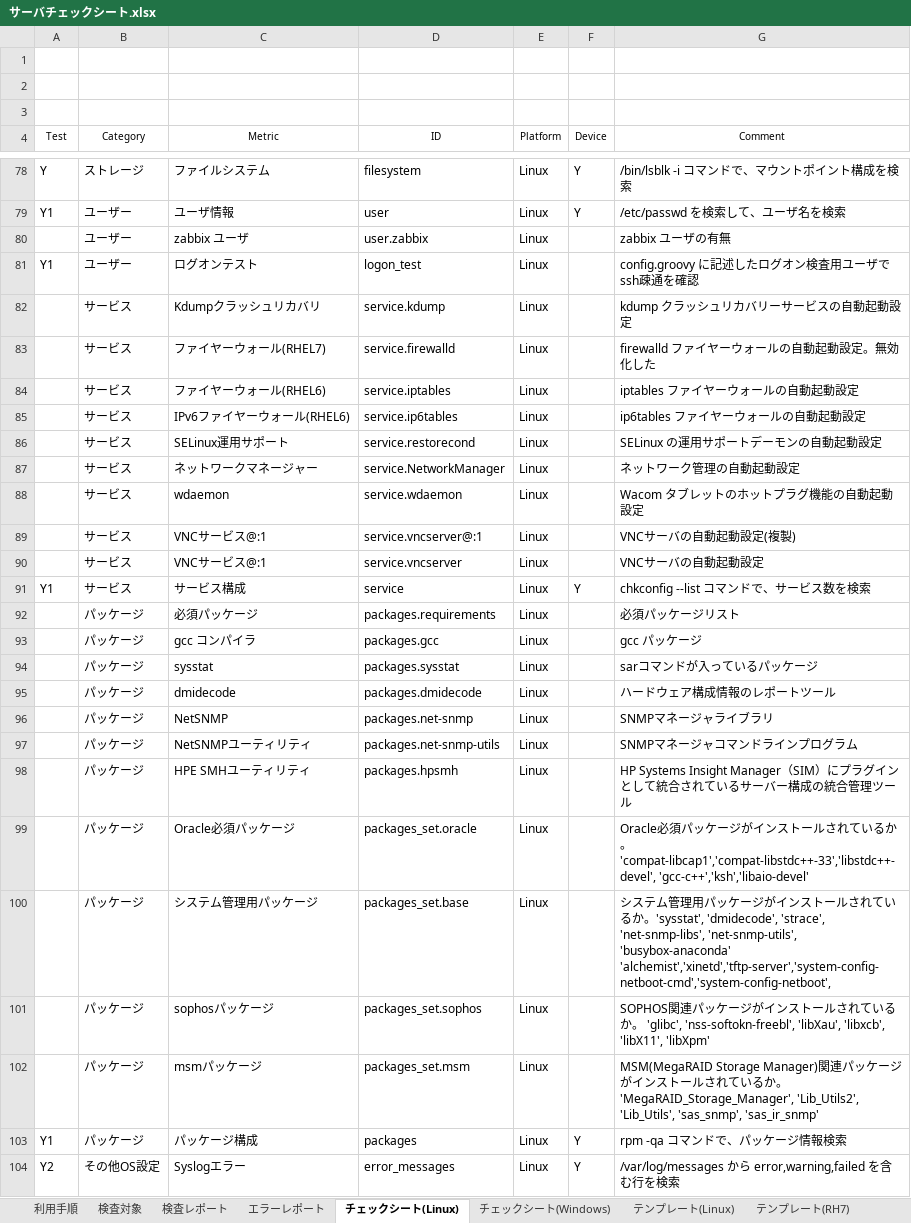
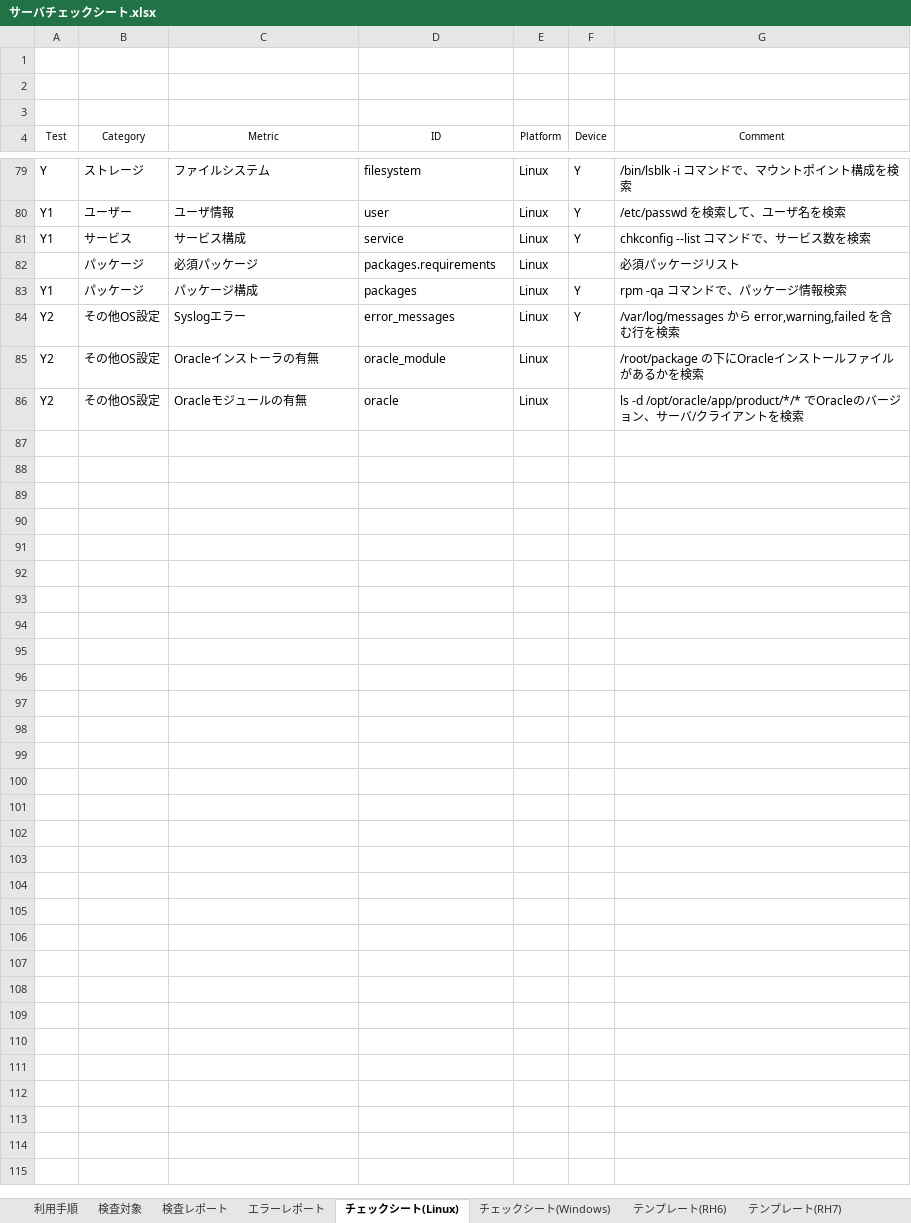
Before and after one commit to frsw3nr/gradle-server-acceptance, an Excel workbook: サーバチェックシート.xlsx, sheet チェックシート(Linux), drawn as a sheet; only a part is shown, gaps mark what is left out; the shorter side is filled out with more unchanged rows; values as stored, in another font and other column widths than the file's, no borders; removed rows and columns are numbered as before the commit, all else as after; ↵ is a line break in a cell; the diff covers the shown part only; the diff names each change by its address in the sheet, - before the commit and + after, or states it on an @@ line.

```diff
--- a/サーバチェックシート.xlsx (sheet チェックシート(Linux))
+++ b/サーバチェックシート.xlsx (sheet チェックシート(Linux))
-sheet tab: テンプレート(Linux)
+sheet tab: テンプレート(RH6)
-row 80:  | ユーザー | zabbix ユーザ | user.zabbix | Linux |  | zabbix ユーザの有無
-row 81: Y1 | ユーザー | ログオンテスト | logon_test | Linux |  | config.groovy に記述したログオン検査用ユーザでssh疎通を確認
-row 82:  | サービス | Kdumpクラッシュリカバリ | service.kdump | Linux |  | kdump クラッシュリカバリーサービスの自動起動設定
-row 83:  | サービス | ファイヤーウォール(RHEL7) | service.firewalld | Linux |  | firewalld ファイヤーウォールの自動起動設定。無効化した
-row 84:  | サービス | ファイヤーウォール(RHEL6) | service.iptables | Linux |  | iptables ファイヤーウォールの自動起動設定
-row 85:  | サービス | IPv6ファイヤーウォール(RHEL6) | service.ip6tables | Linux |  | ip6tables ファイヤーウォールの自動起動設定
-row 86:  | サービス | SELinux運用サポート | service.restorecond | Linux |  | SELinux の運用サポートデーモンの自動起動設定
-row 87:  | サービス | ネットワークマネージャー | service.NetworkManager | Linux |  | ネットワーク管理の自動起動設定
-row 88:  | サービス | wdaemon | service.wdaemon | Linux |  | Wacom タブレットのホットプラグ機能の自動起動設定
-row 89:  | サービス | VNCサービス@:1 | service.vncserver@:1 | Linux |  | VNCサーバの自動起動設定(複製)
-row 90:  | サービス | VNCサービス@:1 | service.vncserver | Linux |  | VNCサーバの自動起動設定
-row 93:  | パッケージ | gcc コンパイラ | packages.gcc | Linux |  | gcc パッケージ
-row 94:  | パッケージ | sysstat | packages.sysstat | Linux |  | sarコマンドが入っているパッケージ
-row 95:  | パッケージ | dmidecode | packages.dmidecode | Linux |  | ハードウェア構成情報のレポートツール
-row 96:  | パッケージ | NetSNMP | packages.net-snmp | Linux |  | SNMPマネージャライブラリ
-row 97:  | パッケージ | NetSNMPユーティリティ | packages.net-snmp-utils | Linux |  | SNMPマネージャコマンドラインプログラム
-row 98:  | パッケージ | HPE SMHユーティリティ | packages.hpsmh | Linux |  | HP Systems Insight Manager（SIM）にプラグインとして統合されているサーバー構成の統合管理ツール
-row 99:  | パッケージ | Oracle必須パッケージ | packages_set.oracle | Linux |  | Oracle必須パッケージがインストールされているか。'compat-libcap1','compat-libstdc++-33','libstdc++-devel', 'gcc-c++','ksh','libaio-devel'
-row 100:  | パッケージ | システム管理用パッケージ | packages_set.base | Linux |  | システム管理用パッケージがインストールされているか。'sysstat', 'dmidecode', 'strace', 'net-snmp-libs', 'net-snmp-utils', 'busybox-anaconda' ↵ 'alchemist','xinetd','tftp-server','system-config-netboot-cmd','system-config-netboot',
-row 101:  | パッケージ | sophosパッケージ | packages_set.sophos | Linux |  | SOPHOS関連パッケージがインストールされているか。 'glibc', 'nss-softokn-freebl', 'libXau', 'libxcb', 'libX11', 'libXpm'
-row 102:  | パッケージ | msmパッケージ | packages_set.msm | Linux |  | MSM(MegaRAID Storage Manager)関連パッケージがインストールされているか。 'MegaRAID_Storage_Manager', 'Lib_Utils2', 'Lib_Utils', 'sas_snmp', 'sas_ir_snmp'
```
Also changed, not shown: 2 added rows, 1 removed row, 3 moved rows and 9 edited cells elsewhere in this sheet, sheet テンプレート(RH6), sheet テンプレート(RH7), sheet 検査対象, 6 other files.
